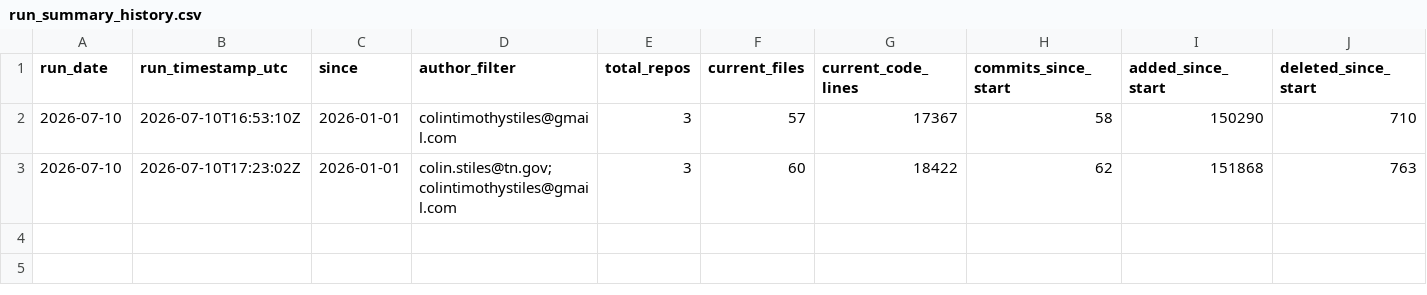
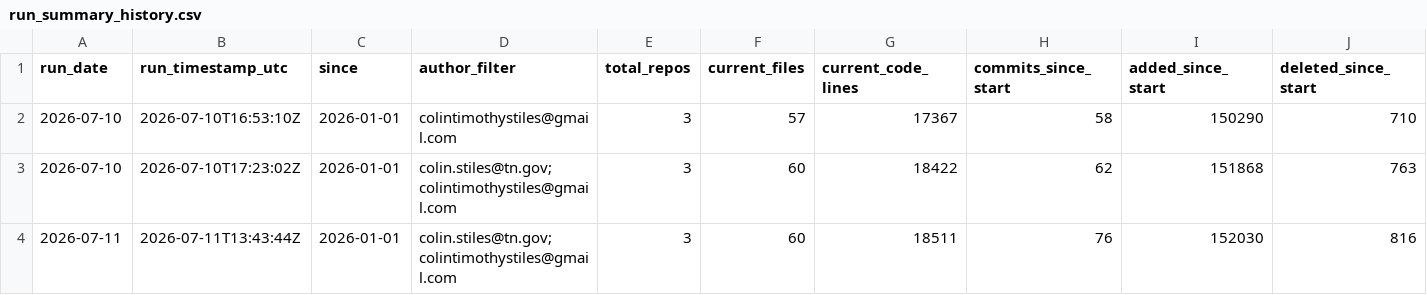
Before and after one commit to colinstiles/cts-code-metrics, a CSV file: data/run_summary_history.csv, drawn as a sheet; only a part is shown; rows hold the shown columns only; the diff names each change by its address in the sheet, - before the commit and + after, or states it on an @@ line.

```diff
--- a/data/run_summary_history.csv
+++ b/data/run_summary_history.csv
+row 4: 2026-07-11 | 2026-07-11T13:43:44Z | 2026-01-01 | colin.stiles@tn.gov;colintimothystiles@gmail.com | 3 | 60 | 18511 | 76 | 152030 | 816
```
Also changed, not shown: data/commit_activity_by_day.csv, data/repo_summary_history.csv, 5 other files.
